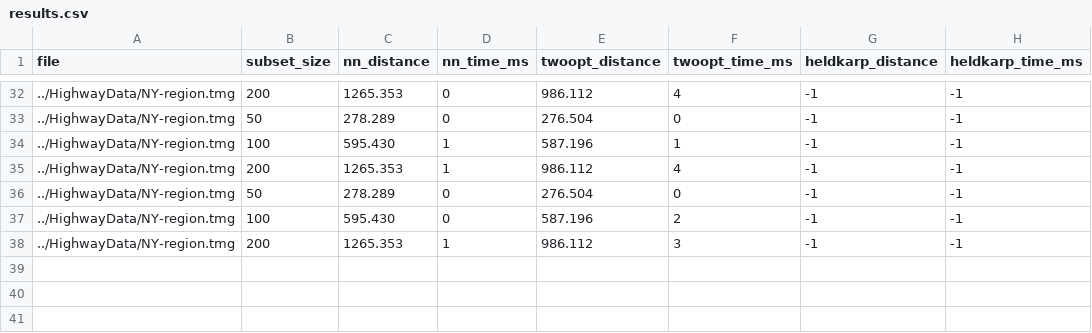
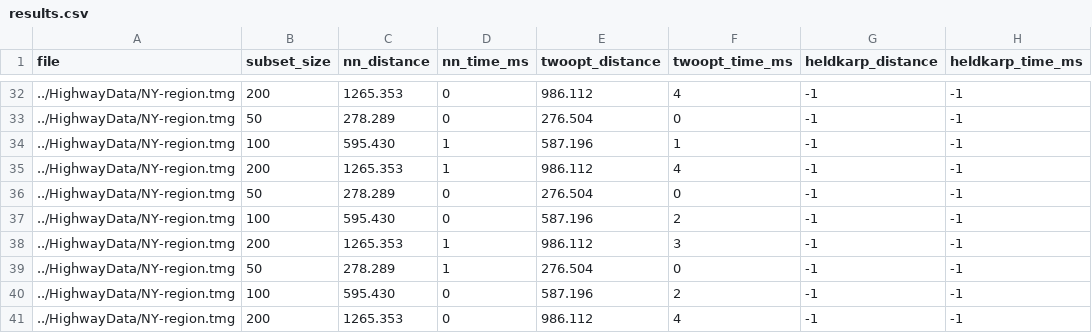
Before and after one commit to DanielCater/Algorithms-Showcase-Project, a CSV file: results/NY-region/results.csv, drawn as a sheet; only a part is shown, gaps mark what is left out.

```diff
--- a/results/NY-region/results.csv
+++ b/results/NY-region/results.csv
@@ -38 +38,4 @@ file,subset_size,nn_distance,nn_time_ms,twoopt_distance,twoopt_time_ms,heldkarp_
 ../HighwayData/NY-region.tmg,200,1265.353,1,986.112,3,-1,-1
+../HighwayData/NY-region.tmg,50,278.289,1,276.504,0,-1,-1
+../HighwayData/NY-region.tmg,100,595.430,0,587.196,2,-1,-1
+../HighwayData/NY-region.tmg,200,1265.353,0,986.112,4,-1,-1
```
Also changed, not shown: results/AGO-region/results.csv, results/BRA-AP-region/results.csv, 8 other files.
